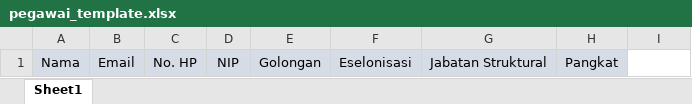
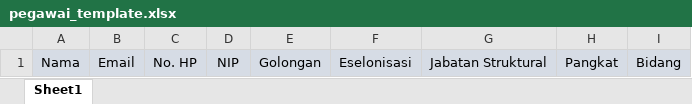
Before and after one commit to Jill586/SistemDinas-KP, an Excel workbook: public/templates/pegawai_template.xlsx, sheet Sheet1, drawn as a sheet; values as stored, in another font and other column widths than the file's, no borders; the diff names each change by its address in the sheet, - before the commit and + after, or states it on an @@ line.

```diff
--- a/public/templates/pegawai_template.xlsx (sheet Sheet1)
+++ b/public/templates/pegawai_template.xlsx (sheet Sheet1)
-I1: (empty)
+I1: Bidang
-I1 fill: none
+I1 fill: #D6DCE5
```
Also changed, not shown: 17 other files.
